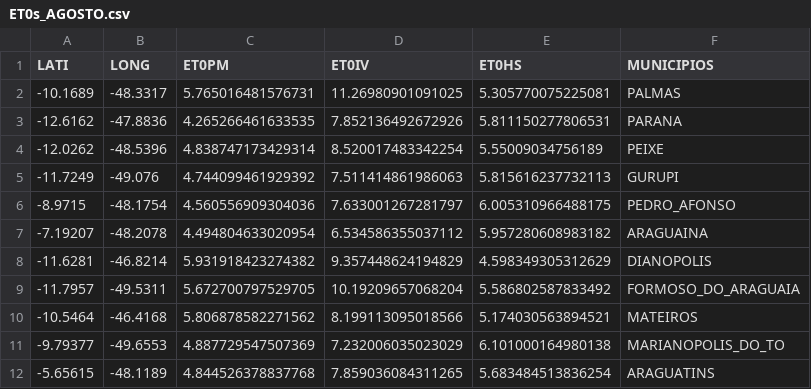
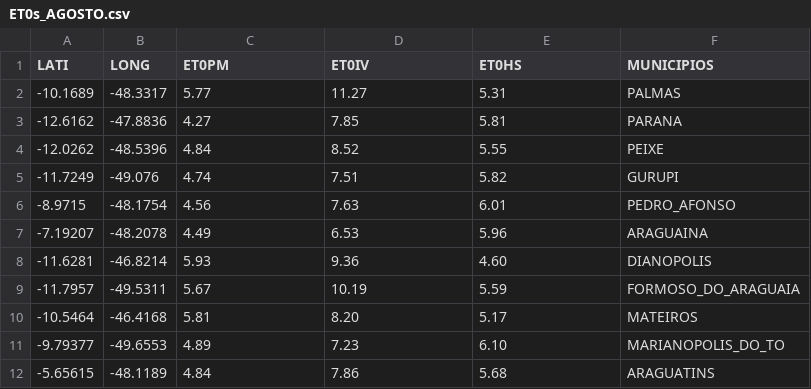
Before and after one commit to Julio-Cezar-Candido/Base-Atlas-Digital-ET0, a CSV file: Projeto PIBITI/Arquivos csv - ET0PM ET0HS ET0IV - Estações/ET0s_AGOSTO.csv, drawn as a sheet.

```diff
--- a/Projeto PIBITI/Arquivos csv - ET0PM ET0HS ET0IV - Estações/ET0s_AGOSTO.csv
+++ b/Projeto PIBITI/Arquivos csv - ET0PM ET0HS ET0IV - Estações/ET0s_AGOSTO.csv
@@ -1,12 +1,12 @@
 LATI,LONG,ET0PM,ET0IV,ET0HS,MUNICIPIOS
--10.1689,-48.3317,5.765016481576731,11.26980901091025,5.305770075225081,PALMAS
--12.6162,-47.8836,4.265266461633535,7.852136492672926,5.811150277806531,PARANA
--12.0262,-48.5396,4.838747173429314,8.520017483342254,5.55009034756189,PEIXE
--11.7249,-49.076,4.744099461929392,7.511414861986063,5.815616237732113,GURUPI
--8.9715,-48.1754,4.560556909304036,7.633001267281797,6.005310966488175,PEDRO_AFONSO
--7.19207,-48.2078,4.494804633020954,6.534586355037112,5.957280608983182,ARAGUAINA
--11.6281,-46.8214,5.931918423274382,9.357448624194829,4.598349305312629,DIANOPOLIS
--11.7957,-49.5311,5.672700797529705,10.19209657068204,5.586802587833492,FORMOSO_DO_ARAGUAIA
--10.5464,-46.4168,5.806878582271562,8.199113095018566,5.174030563894521,MATEIROS
--9.79377,-49.6553,4.887729547507369,7.232006035023029,6.101000164980138,MARIANOPOLIS_DO_TO
--5.65615,-48.1189,4.844526378837768,7.859036084311265,5.683484513836254,ARAGUATINS
+-10.1689,-48.3317,5.77,11.27,5.31,PALMAS
+-12.6162,-47.8836,4.27,7.85,5.81,PARANA
+-12.0262,-48.5396,4.84,8.52,5.55,PEIXE
+-11.7249,-49.076,4.74,7.51,5.82,GURUPI
+-8.9715,-48.1754,4.56,7.63,6.01,PEDRO_AFONSO
+-7.19207,-48.2078,4.49,6.53,5.96,ARAGUAINA
+-11.6281,-46.8214,5.93,9.36,4.60,DIANOPOLIS
+-11.7957,-49.5311,5.67,10.19,5.59,FORMOSO_DO_ARAGUAIA
+-10.5464,-46.4168,5.81,8.20,5.17,MATEIROS
+-9.79377,-49.6553,4.89,7.23,6.10,MARIANOPOLIS_DO_TO
+-5.65615,-48.1189,4.84,7.86,5.68,ARAGUATINS
```
Also changed, not shown: Projeto PIBITI/Arquivos csv - ET0PM ET0HS ET0IV - Estações/ET0s_DEZEMBRO.csv, Projeto PIBITI/Arquivos csv - ET0PM ET0HS ET0IV - Estações/ET0s_FEVEREIRO.csv, 10 other files.
